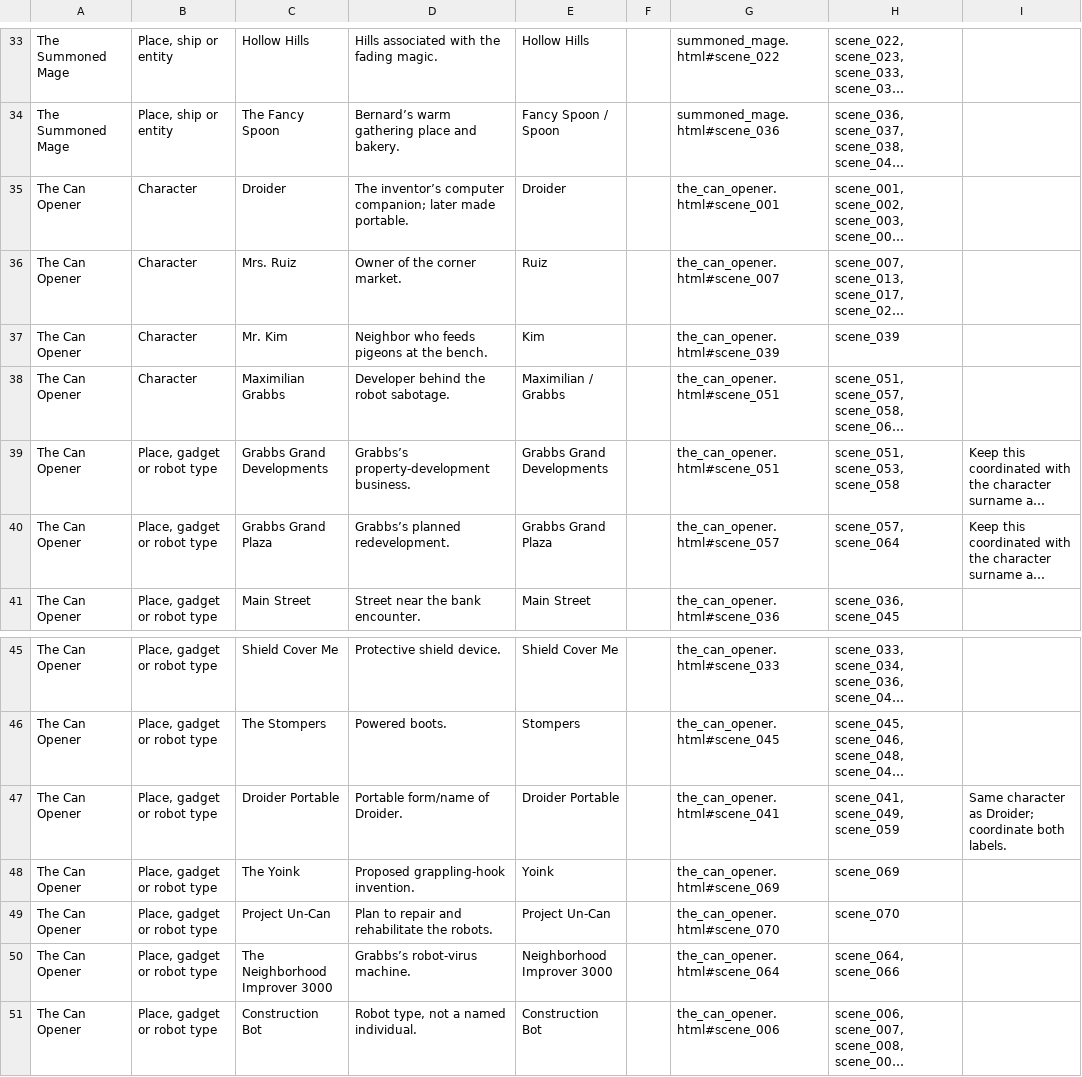
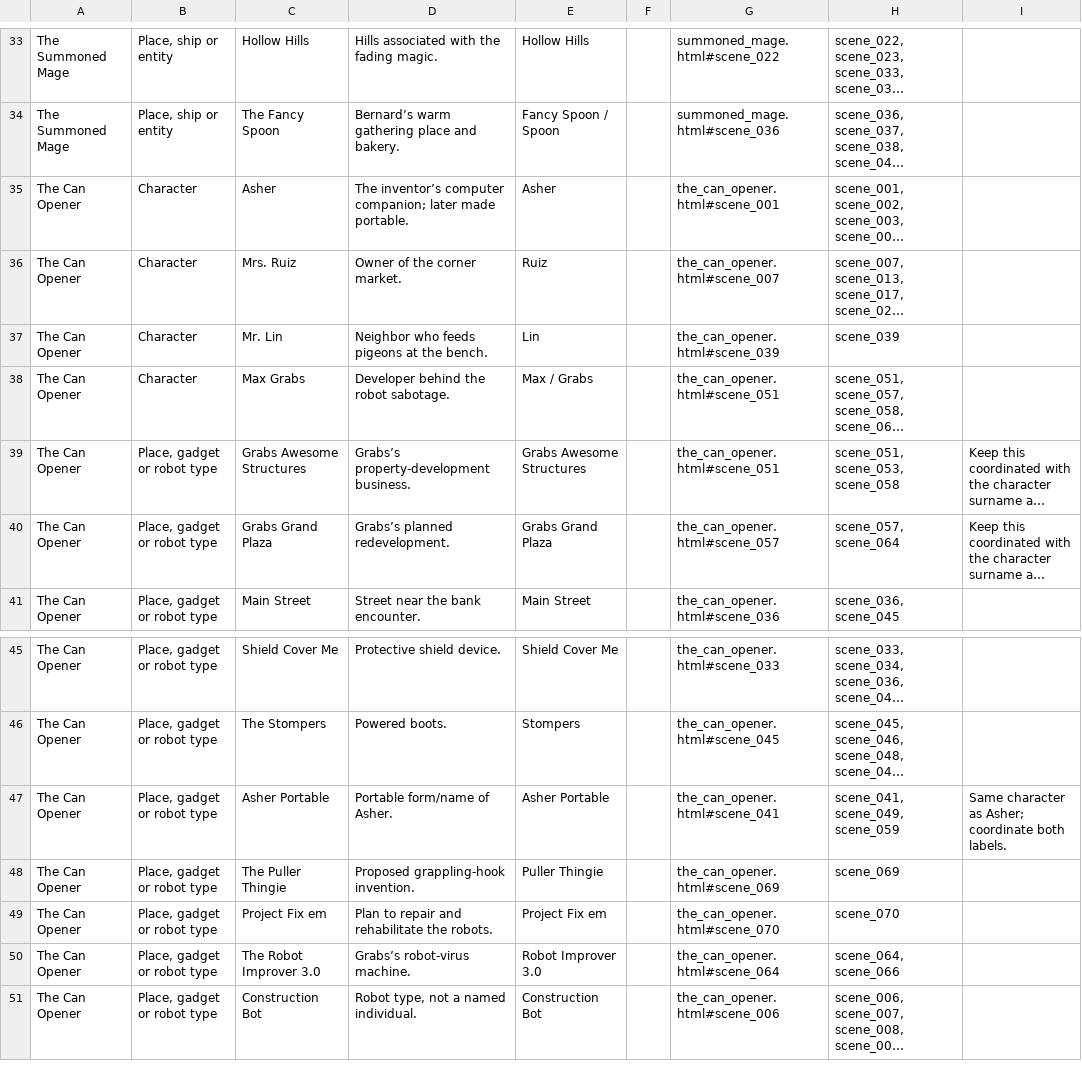
Before and after one commit to jeffnovotny415/adventure-engine, a CSV file: exports/name-review-2026-09-21/name-replacements.csv, drawn as a sheet; only a part is shown, gaps mark what is left out; long unchanged cells end in …; the diff names each change by its address in the sheet, - before the commit and + after, or states it on an @@ line.

Commit message:
Apply approved Can Opener names and GAS company name

```diff
--- a/exports/name-review-2026-09-21/name-replacements.csv
+++ b/exports/name-review-2026-09-21/name-replacements.csv
-C35: Droider
+C35: Asher
-E35: Droider
+E35: Asher
-C37: Mr. Kim
+C37: Mr. Lin
-E37: Kim
+E37: Lin
-C38: Maximilian Grabbs
+C38: Max Grabs
-E38: Maximilian / Grabbs
+E38: Max / Grabs
-C39: Grabbs Grand Developments
+C39: Grabs Awesome Structures
-D39: Grabbs’s property-development business.
+D39: Grabs’s property-development business.
-E39: Grabbs Grand Developments
+E39: Grabs Awesome Structures
-C40: Grabbs Grand Plaza
+C40: Grabs Grand Plaza
-D40: Grabbs’s planned redevelopment.
+D40: Grabs’s planned redevelopment.
-E40: Grabbs Grand Plaza
+E40: Grabs Grand Plaza
-C47: Droider Portable
+C47: Asher Portable
-D47: Portable form/name of Droider.
+D47: Portable form/name of Asher.
-E47: Droider Portable
+E47: Asher Portable
-I47: …character as Droider; coordinate both…
+I47: …character as Asher; coordinate both…
-C48: The Yoink
+C48: The Puller Thingie
-E48: Yoink
+E48: Puller Thingie
-C49: Project Un-Can
+C49: Project Fix em
-E49: Project Un-Can
+E49: Project Fix em
-C50: The Neighborhood Improver 3000
+C50: The Robot Improver 3.0
-D50: Grabbs’s robot-virus machine.
+D50: Grabs’s robot-virus machine.
-E50: Neighborhood Improver 3000
+E50: Robot Improver 3.0
```
Also changed, not shown: 9 other files.
